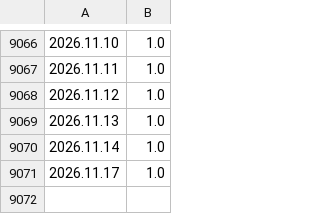
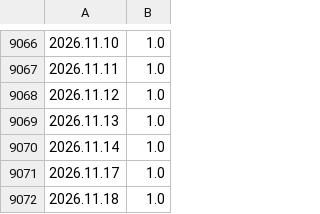
Before and after one commit to CryptoGamerDev/mt-licenses, a CSV file: xag_skew.csv, drawn as a sheet; only a part is shown, gaps mark what is left out.

```diff
--- a/xag_skew.csv
+++ b/xag_skew.csv
@@ -9071 +9071,2 @@
 2026.11.17;1.0
+2026.11.18;1.0
```
